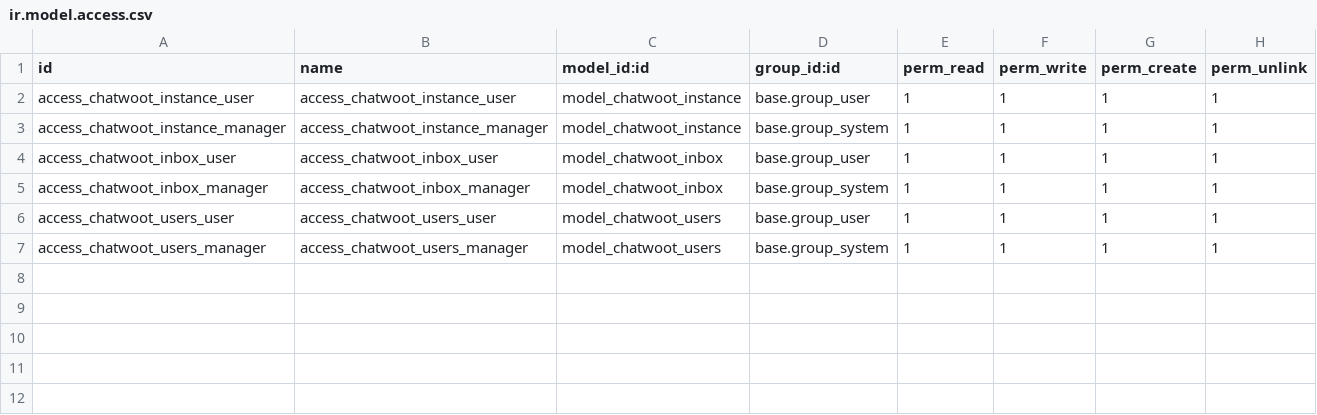
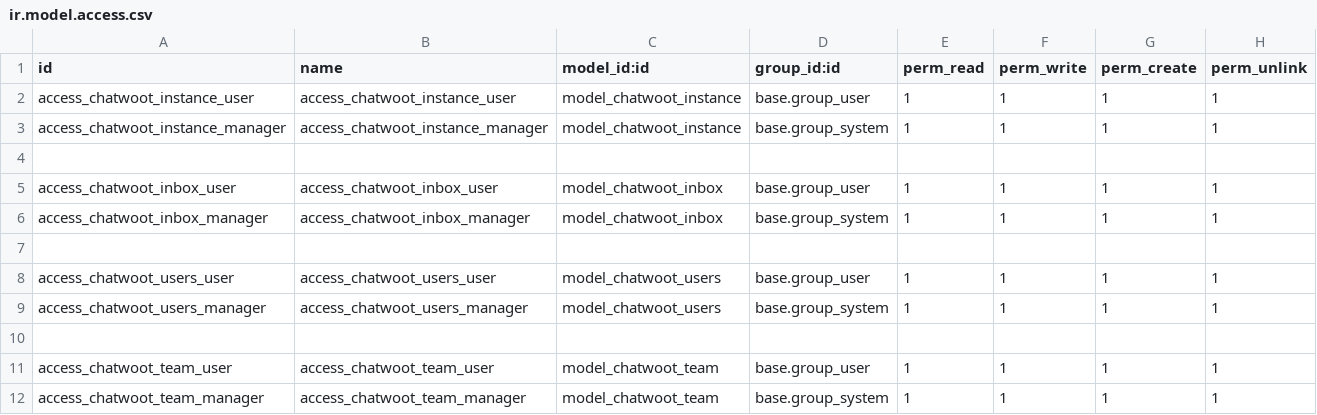
Before and after one commit to Mauricio-ATS/Chatwoot-Odoo, a CSV file: chatwoot_odoo/security/ir.model.access.csv, drawn as a sheet; the diff names each change by its address in the sheet, - before the commit and + after, or states it on an @@ line.

```diff
--- a/chatwoot_odoo/security/ir.model.access.csv
+++ b/chatwoot_odoo/security/ir.model.access.csv
+row 4: (empty)
+row 7: (empty)
+row 10: (empty)
+row 11: access_chatwoot_team_user | access_chatwoot_team_user | model_chatwoot_team | base.group_user | 1 | 1 | 1 | 1
+row 12: access_chatwoot_team_manager | access_chatwoot_team_manager | model_chatwoot_team | base.group_system | 1 | 1 | 1 | 1
```
Also changed, not shown: 5 other files.
